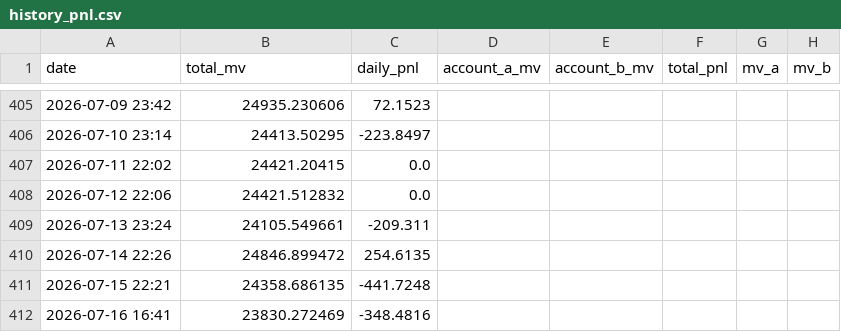
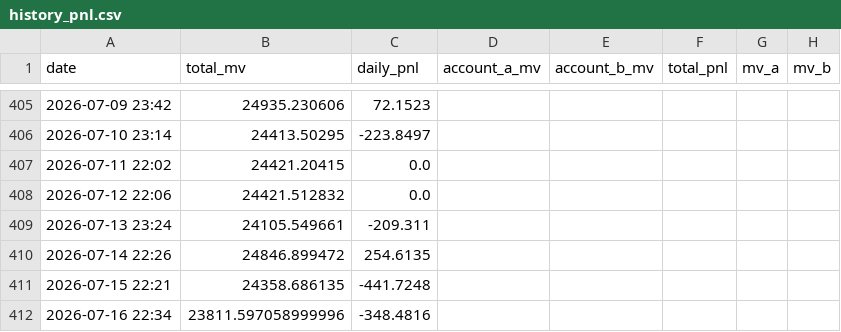
Before and after one commit to leahliu777/my-fund-agent-v2-data, a CSV file: history_pnl.csv, drawn as a sheet; only a part is shown, gaps mark what is left out; removed rows and columns are numbered as before the commit, all else as after; the diff names each change by its address in the sheet, - before the commit and + after, or states it on an @@ line.

```diff
--- a/history_pnl.csv
+++ b/history_pnl.csv
-row 412: 2026-07-16 16:41 | 23830.272469 | -348.4816
+row 412: 2026-07-16 22:34 | 23811.597058999996 | -348.4816
```
Also changed, not shown: 9 other files.
